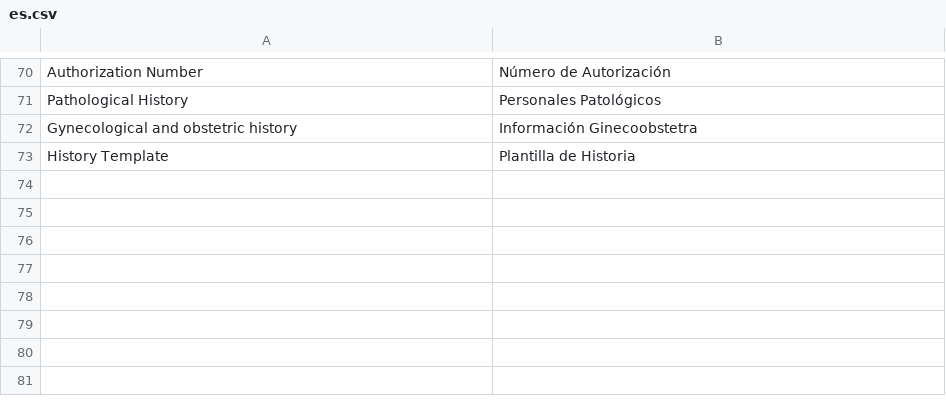
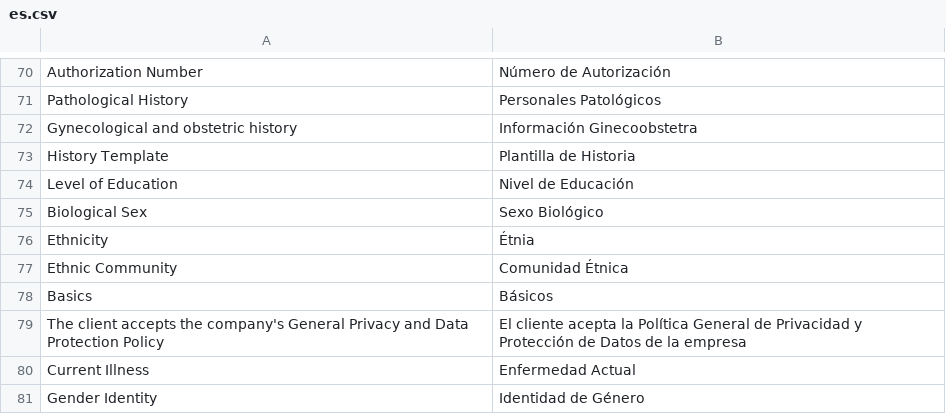
Before and after one commit to qlip-cloud/Healthcare-localization, a CSV file: healthcare_localization/translations/es.csv, drawn as a sheet; only a part is shown, gaps mark what is left out.

Commit message:
[MOD] Se incluyen campos solicitados en documentación actualizada a la fecha punto 1, 2 y 3.

```diff
--- a/healthcare_localization/translations/es.csv
+++ b/healthcare_localization/translations/es.csv
@@ -73 +73,9 @@ Gynecological and obstetric history,Información Ginecoobstetra
 History Template,Plantilla de Historia
+Level of Education,Nivel de Educación
+Biological Sex,Sexo Biológico
+Ethnicity,Étnia
+Ethnic Community,Comunidad Étnica
+Basics,Básicos
+"The client accepts the company's General Privacy and Data Protection Policy","El cliente acepta la Política General de Privacidad y Protección de Datos de la empresa"
+Current Illness,Enfermedad Actual
+Gender Identity,Identidad de Género
```
Also changed, not shown: 22 other files.
